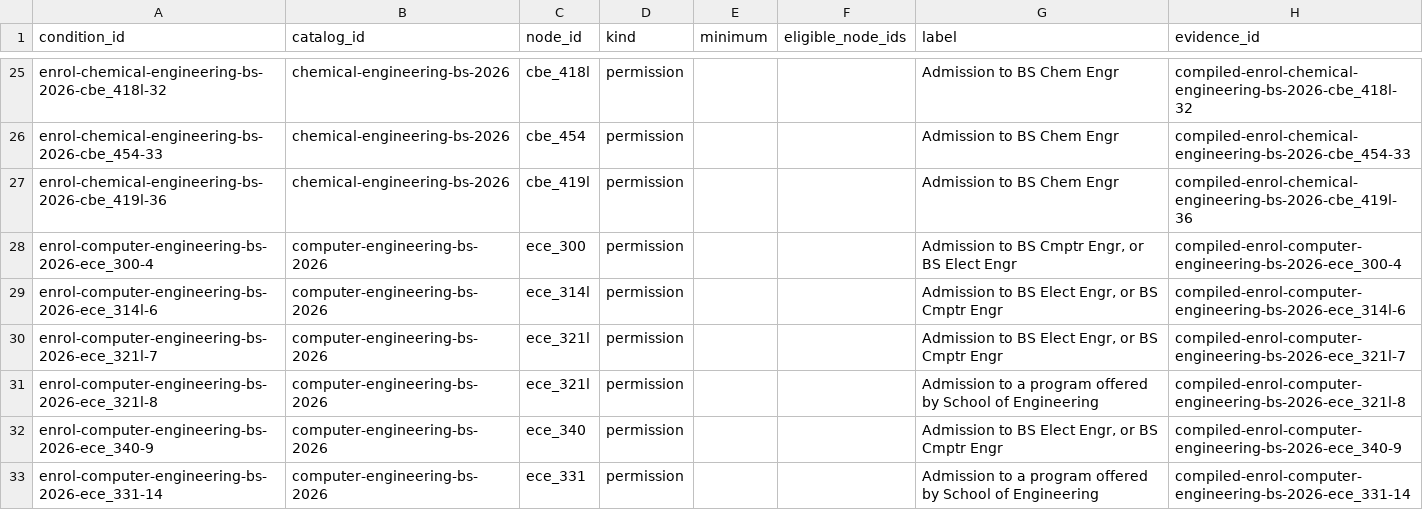
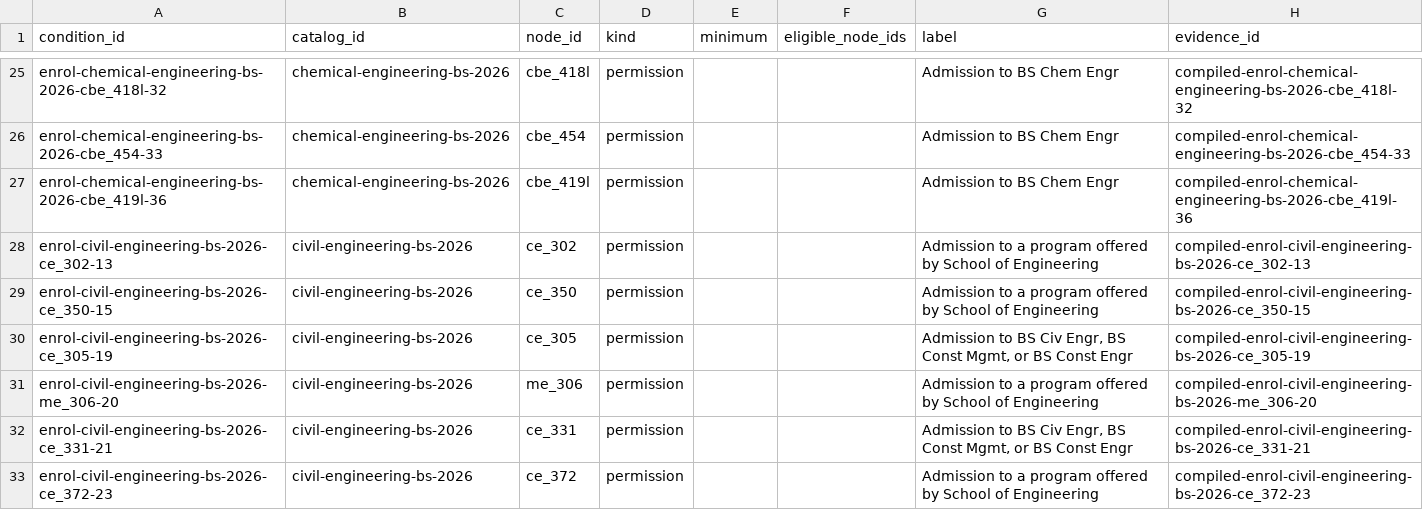
Before and after one commit to cedar-collective/cedar, a CSV file: institution/unm/degree_drafts/degree_roadmap_conditions.csv, drawn as a sheet; only a part is shown, gaps mark what is left out; the shorter side is filled out with more unchanged rows; the diff covers the shown part only; the diff names each change by its address in the sheet, - before the commit and + after, or states it on an @@ line.

```diff
--- a/institution/unm/degree_drafts/degree_roadmap_conditions.csv
+++ b/institution/unm/degree_drafts/degree_roadmap_conditions.csv
+row 28: enrol-civil-engineering-bs-2026-ce_302-13 | civil-engineering-bs-2026 | ce_302 | permission |  |  | Admission to a program offered by School of Engineering | compiled-enrol-civil-engineering-bs-2026-ce_302-13
+row 29: enrol-civil-engineering-bs-2026-ce_350-15 | civil-engineering-bs-2026 | ce_350 | permission |  |  | Admission to a program offered by School of Engineering | compiled-enrol-civil-engineering-bs-2026-ce_350-15
+row 30: enrol-civil-engineering-bs-2026-ce_305-19 | civil-engineering-bs-2026 | ce_305 | permission |  |  | Admission to BS Civ Engr, BS Const Mgmt, or BS Const Engr | compiled-enrol-civil-engineering-bs-2026-ce_305-19
+row 31: enrol-civil-engineering-bs-2026-me_306-20 | civil-engineering-bs-2026 | me_306 | permission |  |  | Admission to a program offered by School of Engineering | compiled-enrol-civil-engineering-bs-2026-me_306-20
+row 32: enrol-civil-engineering-bs-2026-ce_331-21 | civil-engineering-bs-2026 | ce_331 | permission |  |  | Admission to BS Civ Engr, BS Const Mgmt, or BS Const Engr | compiled-enrol-civil-engineering-bs-2026-ce_331-21
+row 33: enrol-civil-engineering-bs-2026-ce_372-23 | civil-engineering-bs-2026 | ce_372 | permission |  |  | Admission to a program offered by School of Engineering | compiled-enrol-civil-engineering-bs-2026-ce_372-23
```
Also changed, not shown: 14 added rows elsewhere in this file, institution/unm/degree_catalog_evidence.csv, institution/unm/degree_drafts/degree_roadmap_basis.csv, 49 other files.
